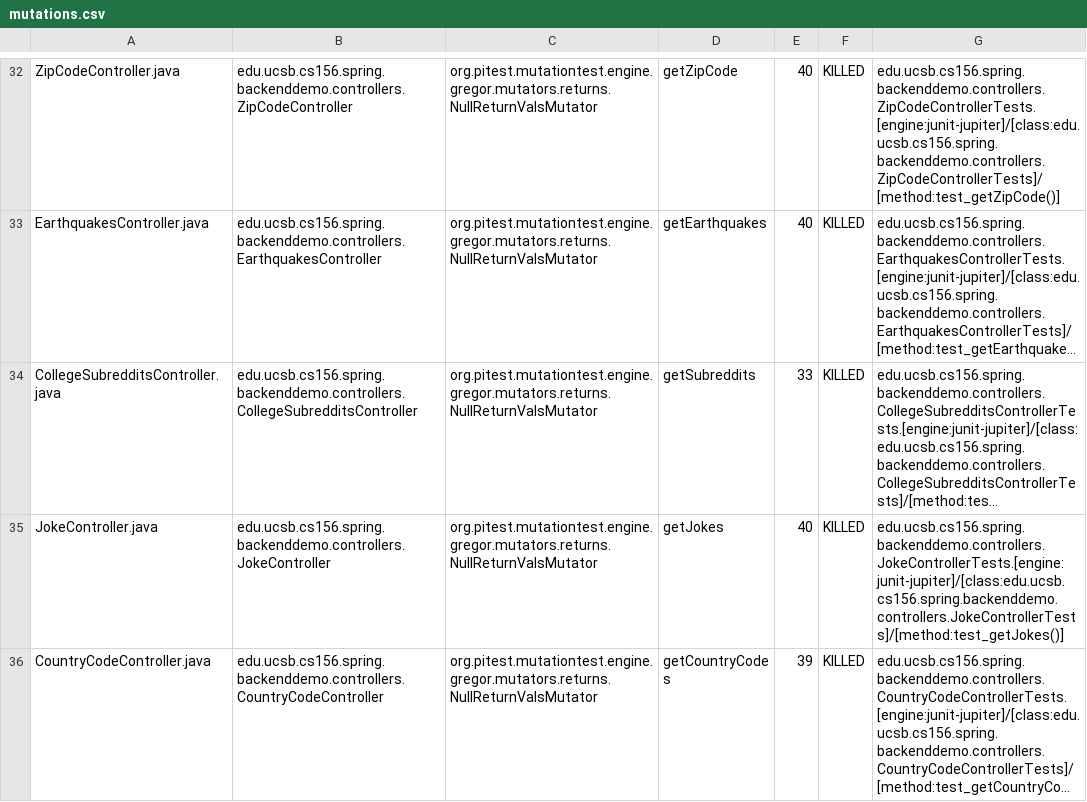
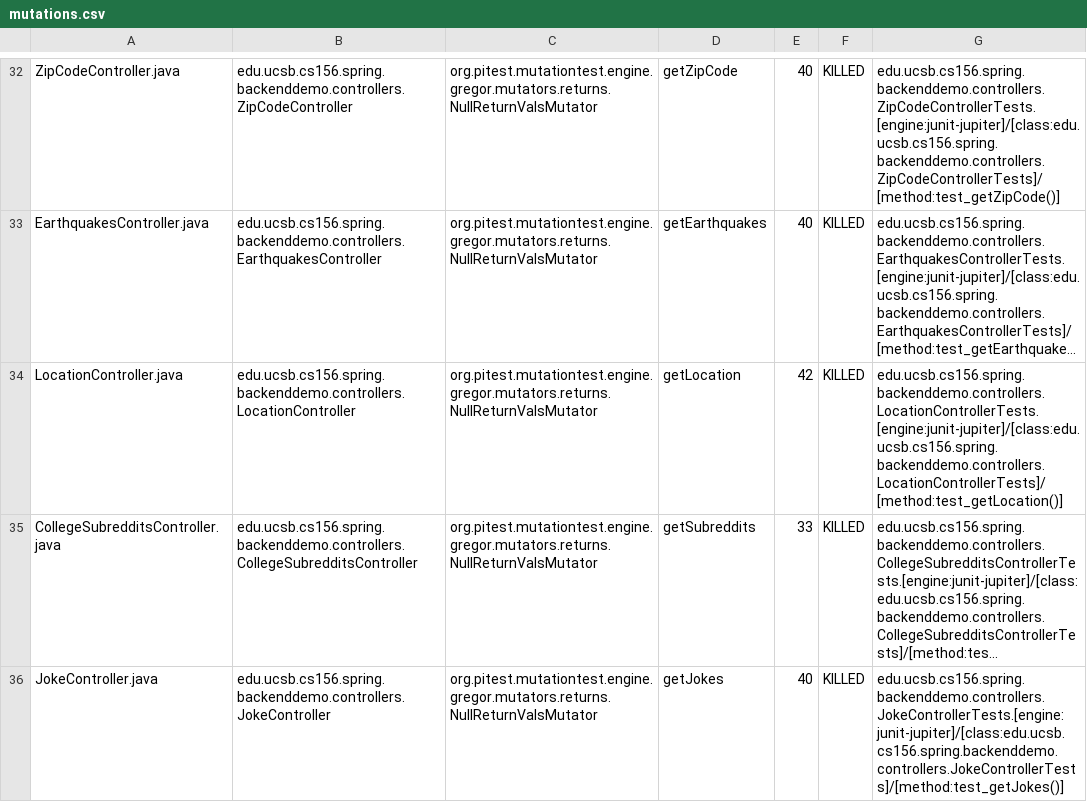
Before and after one commit to ucsb-cs156-s24/team01-s24-5pm-4, a CSV file: pitest/mutations.csv, drawn as a sheet; only a part is shown, gaps mark what is left out; the shorter side is filled out with more unchanged rows; long unchanged cells end in …; the diff names each change by its address in the sheet, - before the commit and + after, or states it on an @@ line.

Commit message:
Deploying to gh-pages from @ ucsb-cs156-s24/team01-s24-5pm-4@17683fd9c674886570b714f0f21423262a9d933d 🚀

```diff
--- a/pitest/mutations.csv
+++ b/pitest/mutations.csv
+row 34: LocationController.java | edu.ucsb.cs156.spring.backenddemo.controllers.LocationController | org.pitest.mutationtest.engine.gregor.mutators.returns.NullReturnValsMutator | getLocation | 42 | KILLED | edu.ucsb.cs156.spring.backenddemo.controllers.LocationControllerTests.[engine:junit-jupiter]/[class:edu.ucsb.cs156.spring.backenddemo.controllers.LocationControllerTests]/[method:test_getLocation()]
```
Also changed, not shown: 23 other files.
